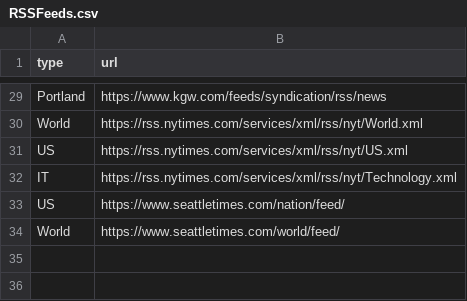
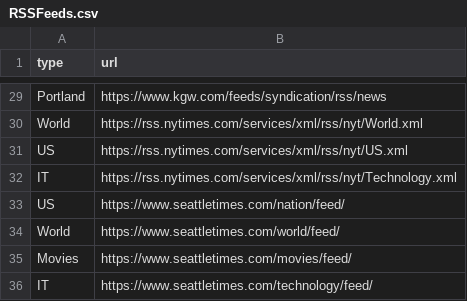
Before and after one commit to loatswil/PowerNews, a CSV file: RSSFeeds.csv, drawn as a sheet; only a part is shown, gaps mark what is left out.

Commit message:
More Seattle Times

```diff
--- a/RSSFeeds.csv
+++ b/RSSFeeds.csv
@@ -34 +34,3 @@ US,https://www.seattletimes.com/nation/feed/
 World,https://www.seattletimes.com/world/feed/
+Movies,https://www.seattletimes.com/movies/feed/
+IT,https://www.seattletimes.com/technology/feed/
```
